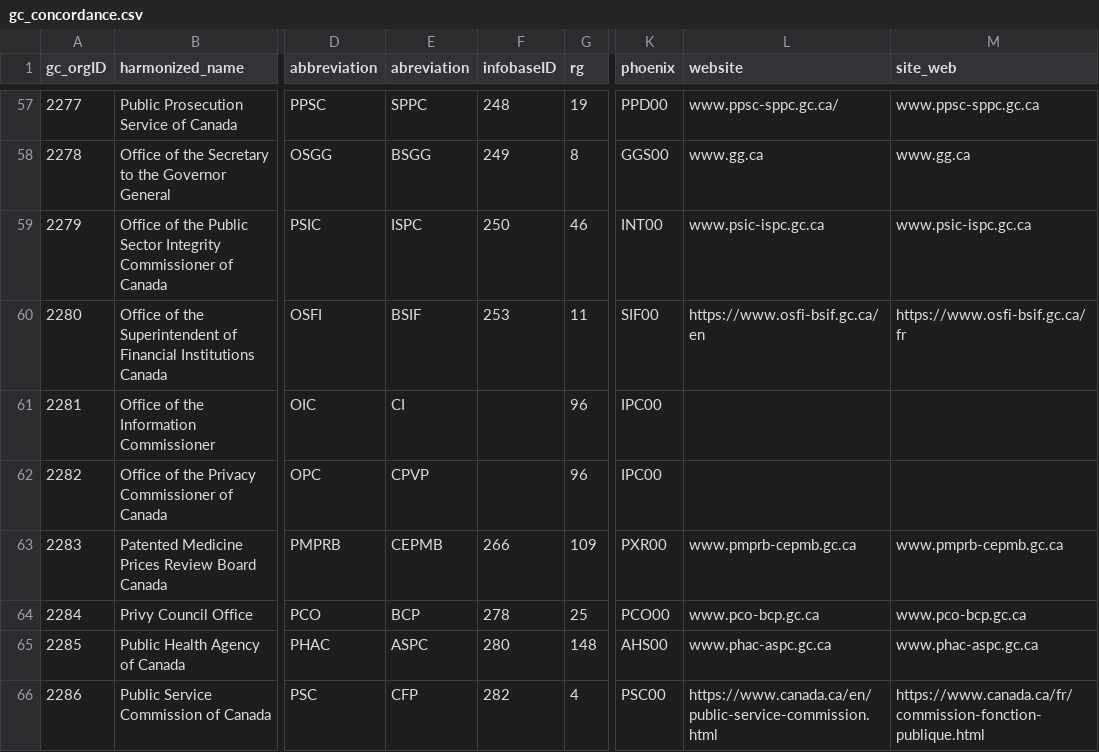
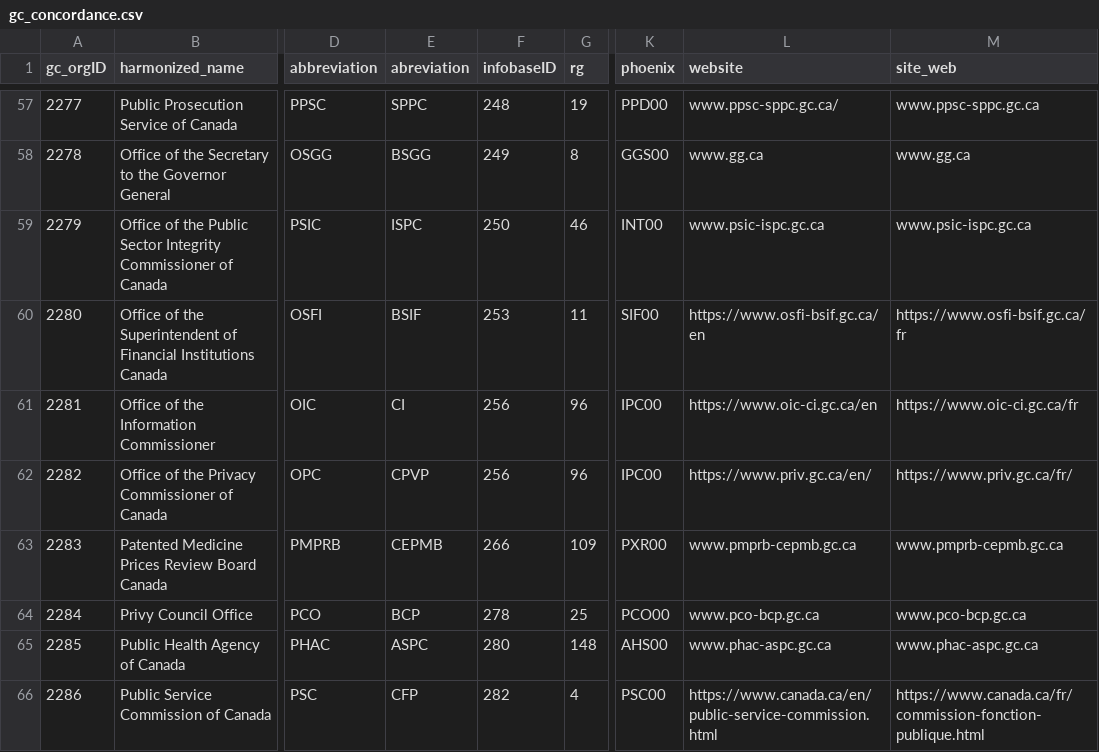
Before and after one commit to Jmikelittle/GCOrgName, a CSV file: gc_concordance.csv, drawn as a sheet; only a part is shown, gaps mark what is left out; the diff names each change by its address in the sheet, - before the commit and + after, or states it on an @@ line.

Commit message:
concordance updated for OIC and OPC

```diff
--- a/gc_concordance.csv
+++ b/gc_concordance.csv
-F61:F62 (infobaseID): (empty)
+F61:F62 (infobaseID): 256
-L61 (website): (empty)
+L61 (website): https://www.oic-ci.gc.ca/en
-M61 (site_web): (empty)
+M61 (site_web): https://www.oic-ci.gc.ca/fr
-L62 (website): (empty)
+L62 (website): https://www.priv.gc.ca/en/
-M62 (site_web): (empty)
+M62 (site_web): https://www.priv.gc.ca/fr/
```
